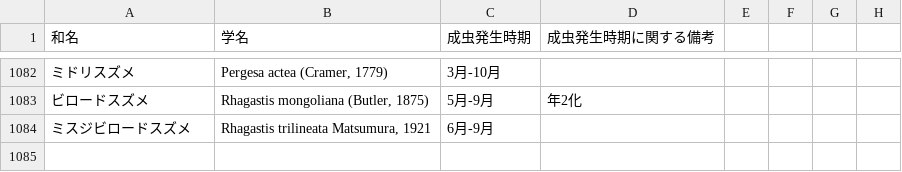
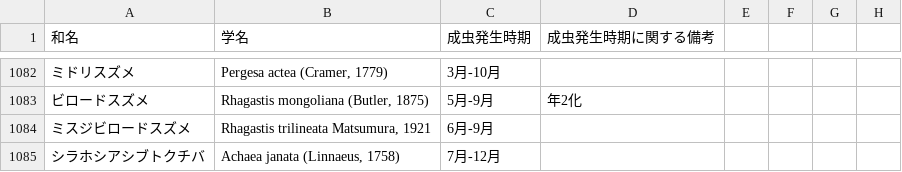
Before and after one commit to orau98/orau98.github.io, a CSV file: public/emergence_overrides.csv, drawn as a sheet; only a part is shown, gaps mark what is left out.

```diff
--- a/public/emergence_overrides.csv
+++ b/public/emergence_overrides.csv
@@ -1084 +1084,2 @@
 ミスジビロードスズメ,"Rhagastis trilineata Matsumura, 1921",6月-9月,
+シラホシアシブトクチバ,"Achaea janata (Linnaeus, 1758)",7月-12月,
```
Also changed, not shown: public/hostplants.csv, 1 other file.
